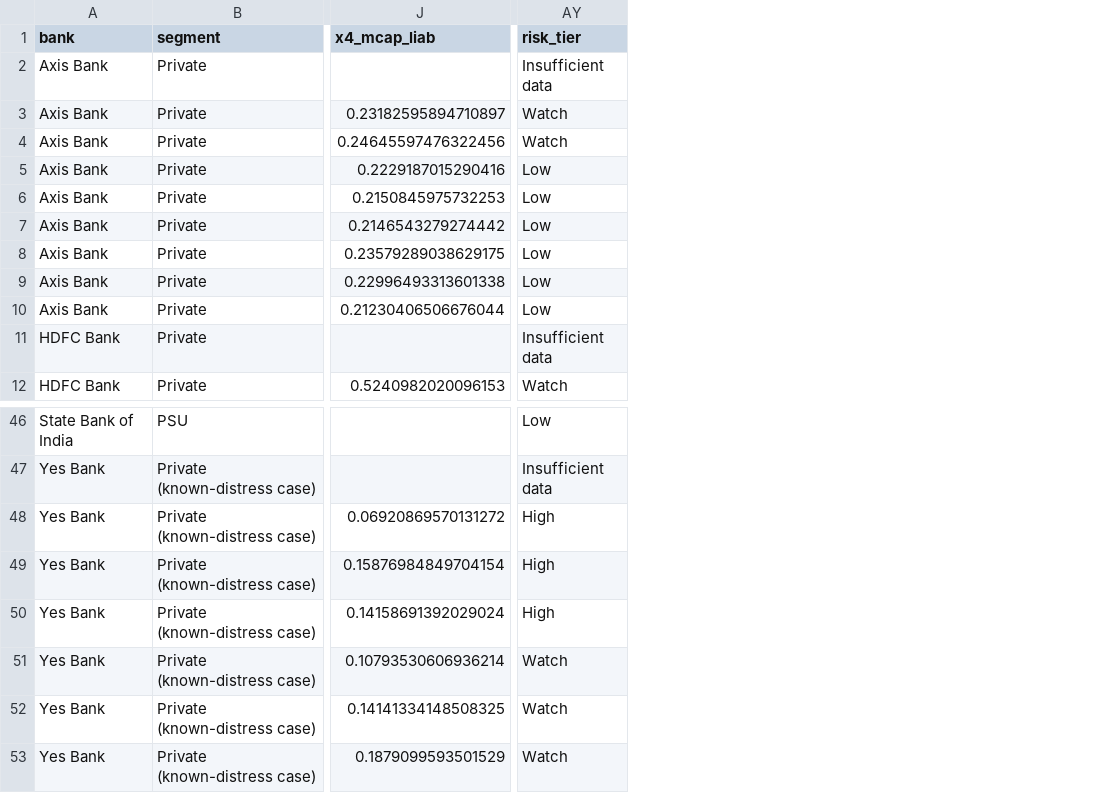
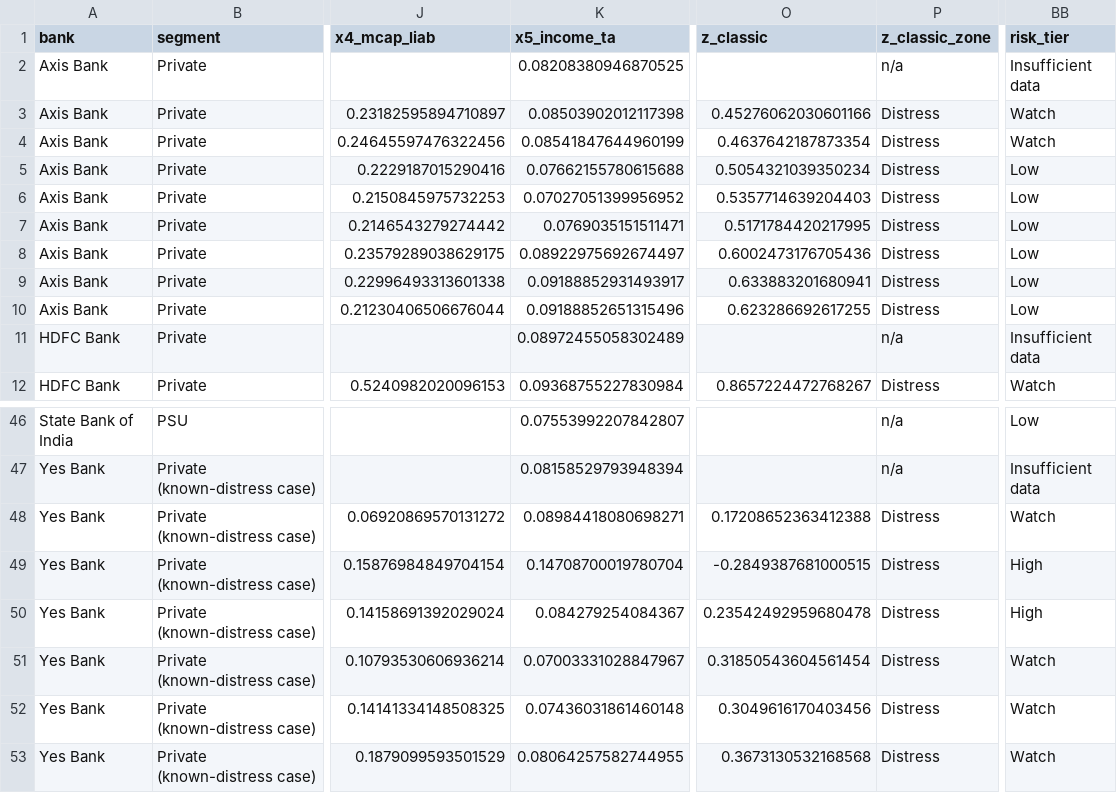
Before and after one commit to kvr-996/bank-risk-monitor, a CSV file: outputs/scores_and_predictions.csv, drawn as a sheet; only a part is shown, gaps mark what is left out; addresses are those after the commit; the diff names each change by its address in the sheet, - before the commit and + after, or states it on an @@ line.

```diff
--- a/outputs/scores_and_predictions.csv
+++ b/outputs/scores_and_predictions.csv
+column K (x5_income_ta), rows 2-12: 0.08208380946870525 | 0.08503902012117398 | 0.08541847644960199 | 0.07662155780615688 | 0.07027051399956952 | 0.0769035151511471 | 0.08922975692674497 | 0.09188852931493917 | 0.09188852651315496 | 0.08972455058302489 | 0.09368755227830984; rows 46-53: 0.07553992207842807 | 0.08158529793948394 | 0.08984418080698271 | 0.14708700019780704 | 0.084279254084367 | 0.07003331028847967 | 0.07436031861460148 | 0.08064257582744955
+column O (z_classic), rows 3-12: 0.45276062030601166 | 0.4637642187873354 | 0.5054321039350234 | 0.5357714639204403 | 0.5171784420217995 | 0.6002473176705436 | 0.633883201680941 | 0.623286692617255 |  | 0.8657224472768267; rows 48-53: 0.17208652363412388 | -0.2849387681000515 | 0.23542492959680478 | 0.31850543604561454 | 0.3049616170403456 | 0.3673130532168568
+column P (z_classic_zone), rows 2-12: n/a | Distress | Distress | Distress | Distress | Distress | Distress | Distress | Distress | n/a | Distress; rows 46-53: n/a | n/a | Distress | Distress | Distress | Distress | Distress | Distress
-BB48 (risk_tier): High
+BB48 (risk_tier): Watch
```
Also changed, not shown: 5 other files.
